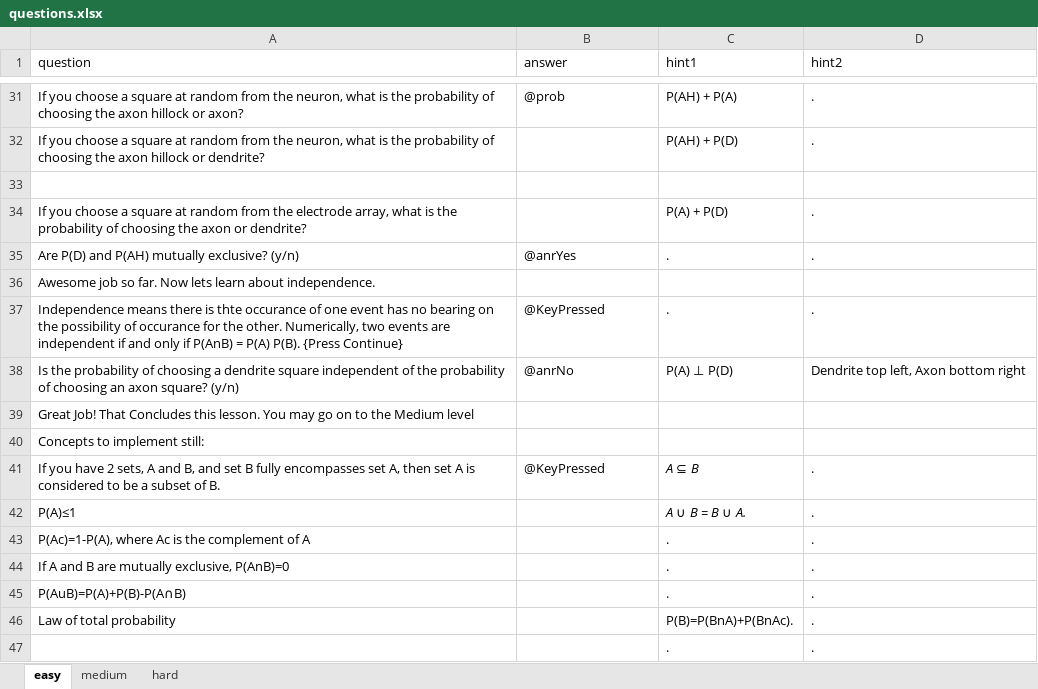
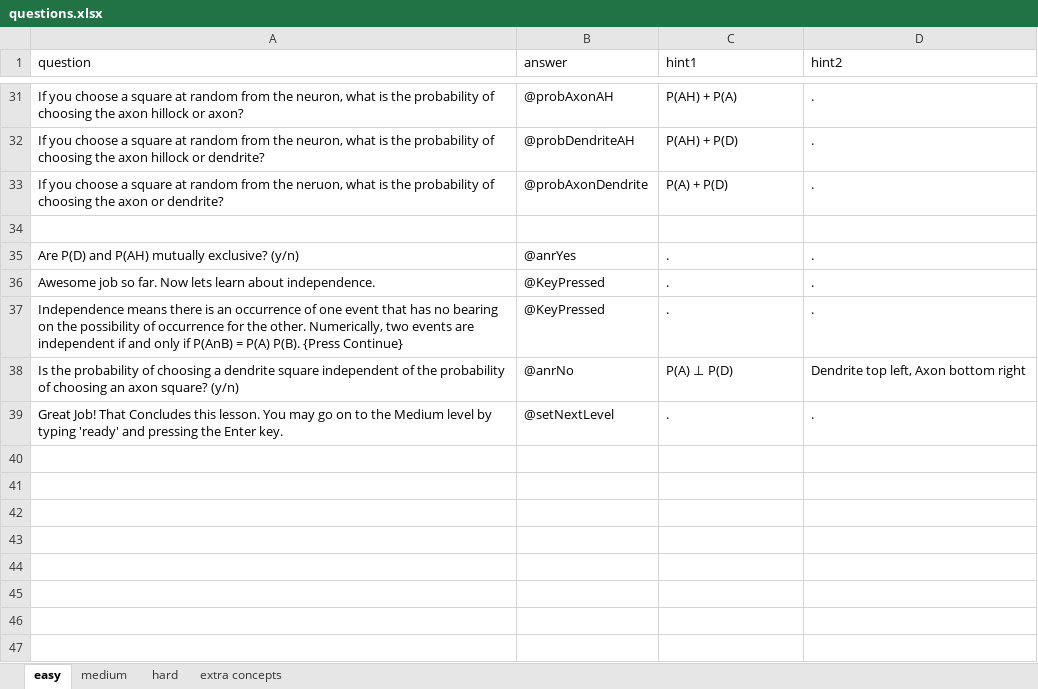
Before and after one commit to IvaStevens/NDA_final_project, an Excel workbook: questions.xlsx, sheet easy, drawn as a sheet; only a part is shown, gaps mark what is left out; values as stored, in another font and other column widths than the file's, no borders; removed rows and columns are numbered as before the commit, all else as after; the diff covers the shown part only; the diff names each change by its address in the sheet, - before the commit and + after, or states it on an @@ line.

```diff
--- a/questions.xlsx (sheet easy)
+++ b/questions.xlsx (sheet easy)
+sheet tab: extra concepts
-B31 (answer): @prob
+B31 (answer): @probAxonAH
-B32 (answer): (empty)
+B32 (answer): @probDendriteAH
+row 33: If you choose a square at random from the neruon, what is the probability of choosing the axon or dendrite? | @probAxonDendrite | P(A) + P(D) | .
-row 34: If you choose a square at random from the electrode array, what is the probability of choosing the axon or dendrite? |  | P(A) + P(D) | .
-B36 (answer): (empty)
+B36 (answer): @KeyPressed
-C36 (hint1): (empty)
+C36 (hint1): .
-D36 (hint2): (empty)
+D36 (hint2): .
-A37 (question): …there is thte occurance of one event has no bearing on the possibility of occurance for the…
+A37 (question): …there is an occurrence of one event that has no bearing on the possibility of occurrence for the…
-row 39: Great Job! That Concludes this lesson. You may go on to the Medium level
-row 40: Concepts to implement still:
-row 41: If you have 2 sets, A and B, and set B fully encompasses set A, then set A is considered to be a subset of B. | @KeyPressed | A ⊆ B | .
-row 42: P(A)≤1 |  | A ∪ B = B ∪ A. | .
-row 43: P(Ac)=1-P(A), where Ac is the complement of A |  | . | .
-A39 (question): If A and B are mutually exclusive, P(AnB)=0
+A39 (question): Great Job! That Concludes this lesson. You may go on to the Medium level by typing 'ready' and pressing the Enter key.
-B39 (answer): (empty)
+B39 (answer): @setNextLevel
-row 45: P(AuB)=P(A)+P(B)-P(A∩B) |  | . | .
-row 46: Law of total probability |  | P(B)=P(BnA)+P(BnAc). | .
-row 47:  |  | . | .
```
Also changed, not shown: 5 added rows, 5 removed rows and 15 edited cells elsewhere in this sheet, sheet medium, sheet hard.
